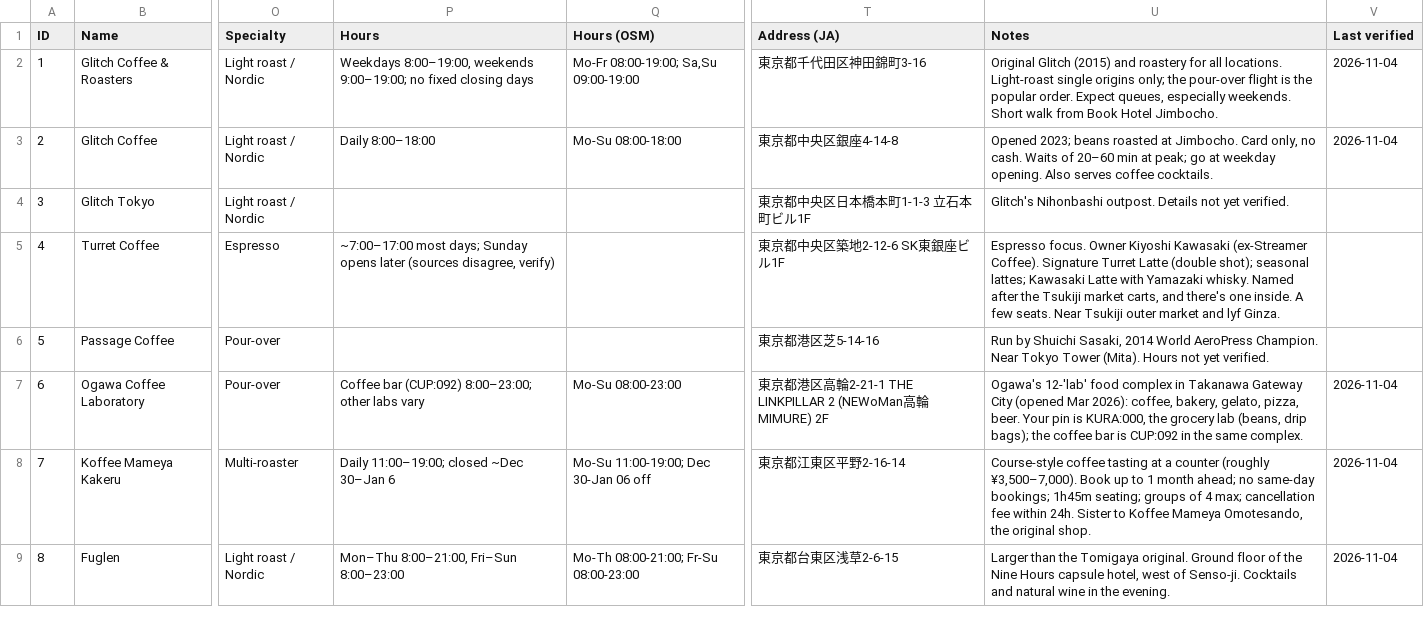
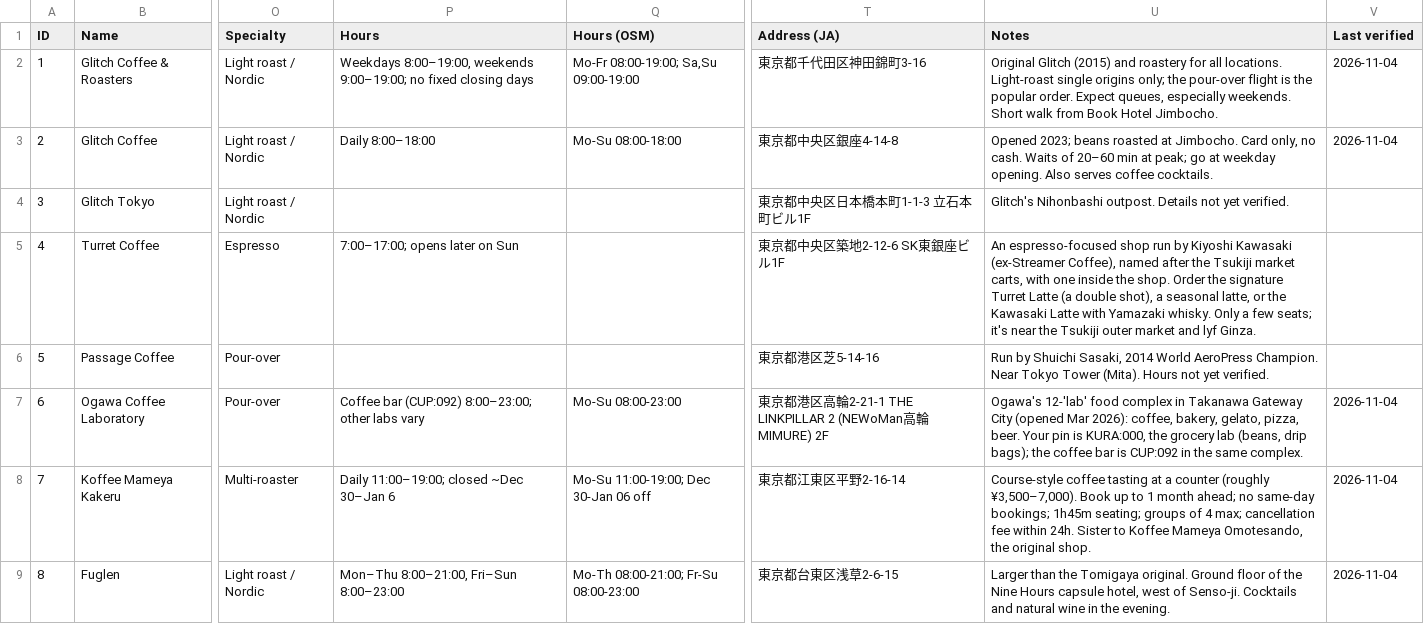
Before and after one commit to jfeng94/japlanning, a CSV file: data/drinks.csv, drawn as a sheet; only a part is shown, gaps mark what is left out; the diff covers the shown part only; the diff names each change by its address in the sheet, - before the commit and + after, or states it on an @@ line.

```diff
--- a/data/drinks.csv
+++ b/data/drinks.csv
-P5 (Hours): ~7:00–17:00 most days; Sunday opens later (sources disagree, verify)
+P5 (Hours): 7:00–17:00; opens later on Sun
-U5 (Notes): Espresso focus. Owner Kiyoshi Kawasaki (ex-Streamer Coffee). Signature Turret Latte (double shot); seasonal lattes; Kawasaki Latte with Yamazaki whisky. Named after the Tsukiji market carts, and there's one inside. A few seats. Near Tsukiji outer…
+U5 (Notes): An espresso-focused shop run by Kiyoshi Kawasaki (ex-Streamer Coffee), named after the Tsukiji market carts, with one inside the shop. Order the signature Turret Latte (a double shot), a seasonal latte, or the Kawasaki Latte with Yamazaki whisky. Only a few seats; it's near the Tsukiji outer…
```
Also changed, not shown: 66 edited cells elsewhere in this file.
